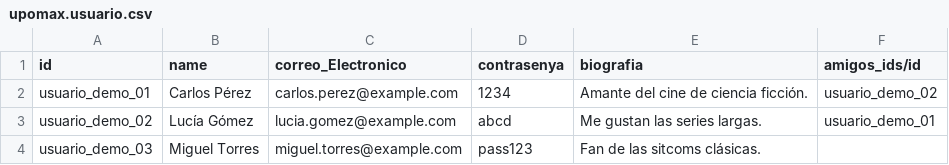
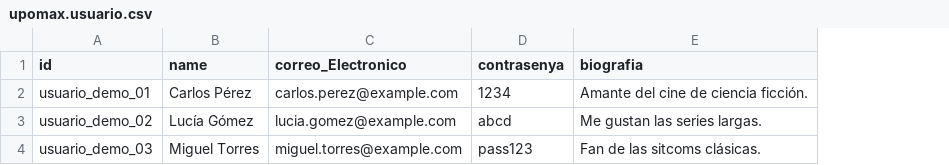
Before and after one commit to Joseab010/UPOMAX, a CSV file: odoo/addons/upomax/demo/upomax.usuario.csv, drawn as a sheet; the diff names each change by its address in the sheet, - before the commit and + after, or states it on an @@ line.

```diff
--- a/odoo/addons/upomax/demo/upomax.usuario.csv
+++ b/odoo/addons/upomax/demo/upomax.usuario.csv
-column F (amigos_ids/id), rows 2-3: usuario_demo_02 | usuario_demo_01
```
Also changed, not shown: odoo/addons/upomax/demo/upomax.pelicula.csv, odoo/addons/upomax/demo/upomax.premio.csv, 16 other files.
